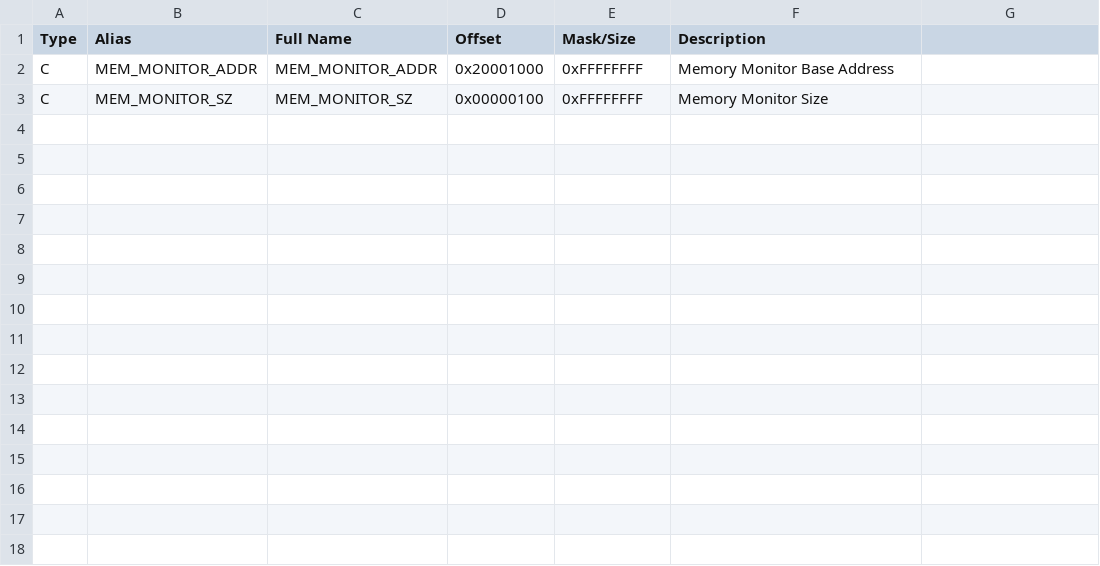
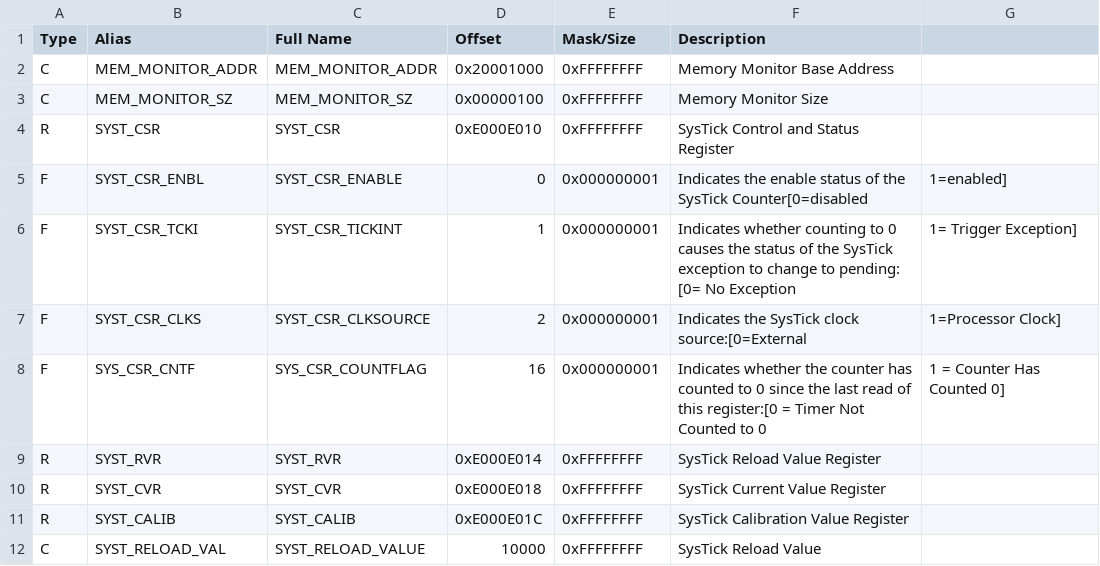
Before and after one commit to spanou/baremetal-super-minimal, a CSV file: scripts/qemu.csv, drawn as a sheet.

```diff
--- a/scripts/qemu.csv
+++ b/scripts/qemu.csv
@@ -3 +3,10 @@ C,MEM_MONITOR_ADDR, MEM_MONITOR_ADDR,0x20001000,0xFFFFFFFF,Memory Monitor Base A
 C,MEM_MONITOR_SZ, MEM_MONITOR_SZ,0x00000100,0xFFFFFFFF,Memory Monitor Size
+R,SYST_CSR, SYST_CSR, 0xE000E010,0xFFFFFFFF, SysTick Control and Status Register
+F,SYST_CSR_ENBL,SYST_CSR_ENABLE, 0, 0x000000001, Indicates the enable status of the SysTick Counter[0=disabled, 1=enabled]
+F,SYST_CSR_TCKI,SYST_CSR_TICKINT, 1, 0x000000001, Indicates whether counting to 0 causes the status of the SysTick exception to change to pending: [0= No Exception, 1= Trigger Exception]
+F,SYST_CSR_CLKS,SYST_CSR_CLKSOURCE, 2, 0x000000001, Indicates the SysTick clock source:[0=External, 1=Processor Clock]
+F,SYS_CSR_CNTF, SYS_CSR_COUNTFLAG, 16, 0x000000001, Indicates whether the counter has counted to 0 since the last read of this register:[0 = Timer Not Counted to 0, 1 = Counter Has Counted 0]
+R,SYST_RVR, SYST_RVR, 0xE000E014,0xFFFFFFFF, SysTick Reload Value Register
+R,SYST_CVR, SYST_CVR, 0xE000E018,0xFFFFFFFF, SysTick Current Value Register
+R,SYST_CALIB, SYST_CALIB, 0xE000E01C,0xFFFFFFFF, SysTick Calibration Value Register
+C,SYST_RELOAD_VAL, SYST_RELOAD_VALUE,10000,0xFFFFFFFF,SysTick Reload Value
```
Also changed, not shown: 15 other files.
